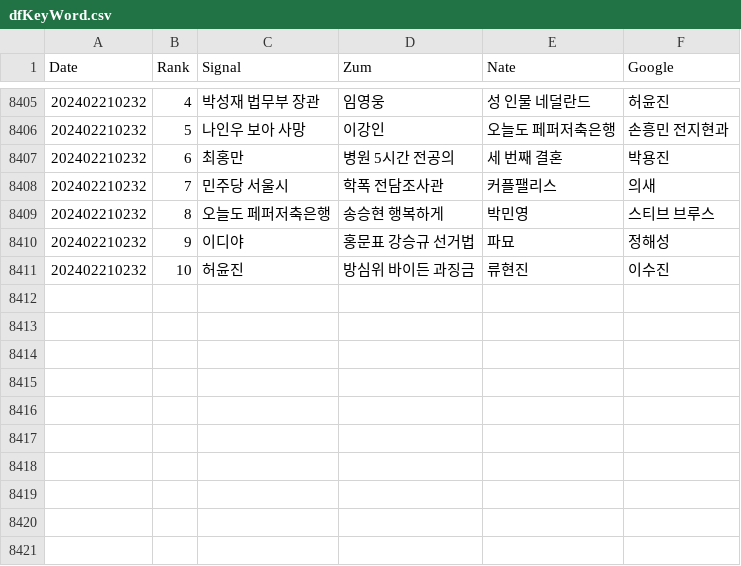
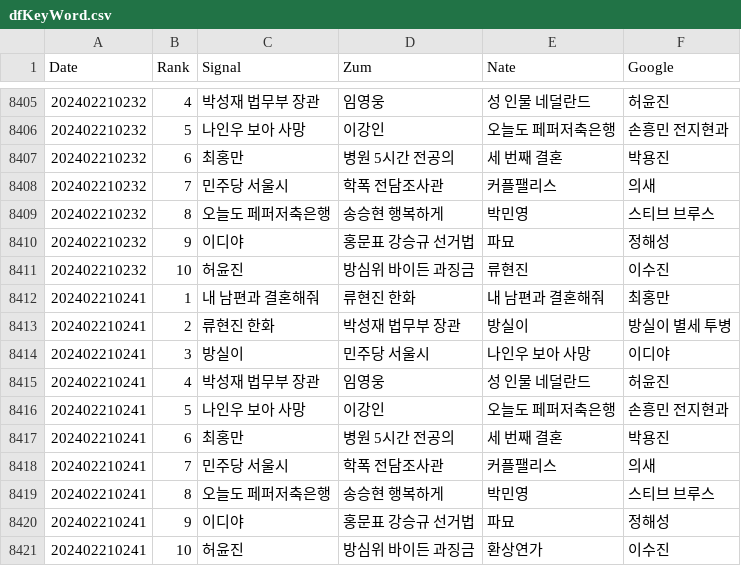
Before and after one commit to TrackerIssues/0301_TeleCollectData, a CSV file: dfKeyWord.csv, drawn as a sheet; only a part is shown, gaps mark what is left out; the diff names each change by its address in the sheet, - before the commit and + after, or states it on an @@ line.

Commit message:
Auto - Update data!

```diff
--- a/dfKeyWord.csv
+++ b/dfKeyWord.csv
+row 8412: 202402210241 | 1 | 내 남편과 결혼해줘 | 류현진 한화 | 내 남편과 결혼해줘 | 최홍만
+row 8413: 202402210241 | 2 | 류현진 한화 | 박성재 법무부 장관 | 방실이 | 방실이 별세 투병
+row 8414: 202402210241 | 3 | 방실이 | 민주당 서울시 | 나인우 보아 사망 | 이디야
+row 8415: 202402210241 | 4 | 박성재 법무부 장관 | 임영웅 | 성 인물 네덜란드 | 허윤진
+row 8416: 202402210241 | 5 | 나인우 보아 사망 | 이강인 | 오늘도 페퍼저축은행 | 손흥민 전지현과
+row 8417: 202402210241 | 6 | 최홍만 | 병원 5시간 전공의 | 세 번째 결혼 | 박용진
+row 8418: 202402210241 | 7 | 민주당 서울시 | 학폭 전담조사관 | 커플팰리스 | 의새
+row 8419: 202402210241 | 8 | 오늘도 페퍼저축은행 | 송승현 행복하게 | 박민영 | 스티브 브루스
+row 8420: 202402210241 | 9 | 이디야 | 홍문표 강승규 선거법 | 파묘 | 정해성
+row 8421: 202402210241 | 10 | 허윤진 | 방심위 바이든 과징금 | 환상연가 | 이수진
```
Also changed, not shown: dfMsg.csv.
